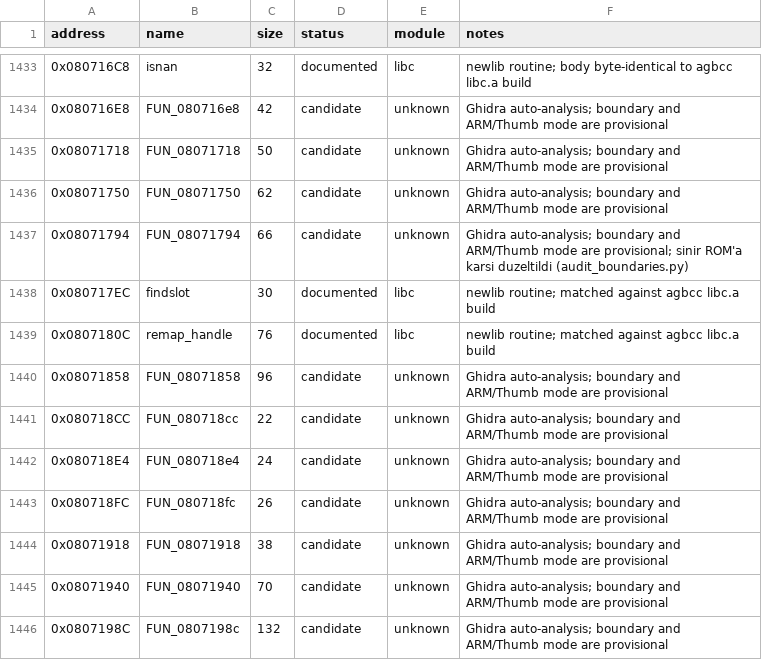
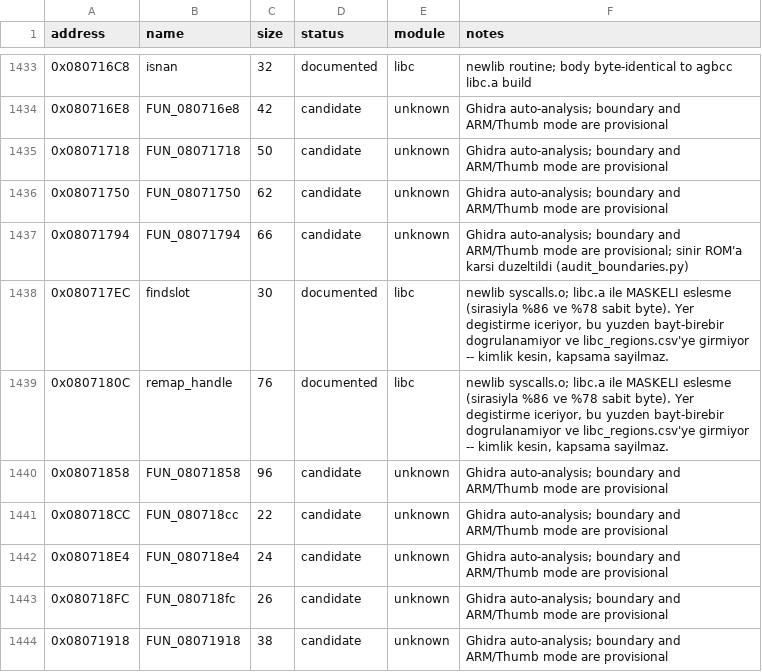
Before and after one commit to ahm3texe/gta-advance, a CSV file: data/functions.csv, drawn as a sheet; only a part is shown, gaps mark what is left out; the shorter side is filled out with more unchanged rows; the diff names each change by its address in the sheet, - before the commit and + after, or states it on an @@ line.

```diff
--- a/data/functions.csv
+++ b/data/functions.csv
-F1438:F1439 (notes): newlib routine; matched against agbcc libc.a build
+F1438:F1439 (notes): newlib syscalls.o; libc.a ile MASKELI eslesme (sirasiyla %86 ve %78 sabit byte). Yer degistirme iceriyor, bu yuzden bayt-birebir dogrulanamiyor ve libc_regions.csv'ye girmiyor -- kimlik kesin, kapsama sayilmaz.
```
Also changed, not shown: data/libc_regions.csv, 1 other file.
